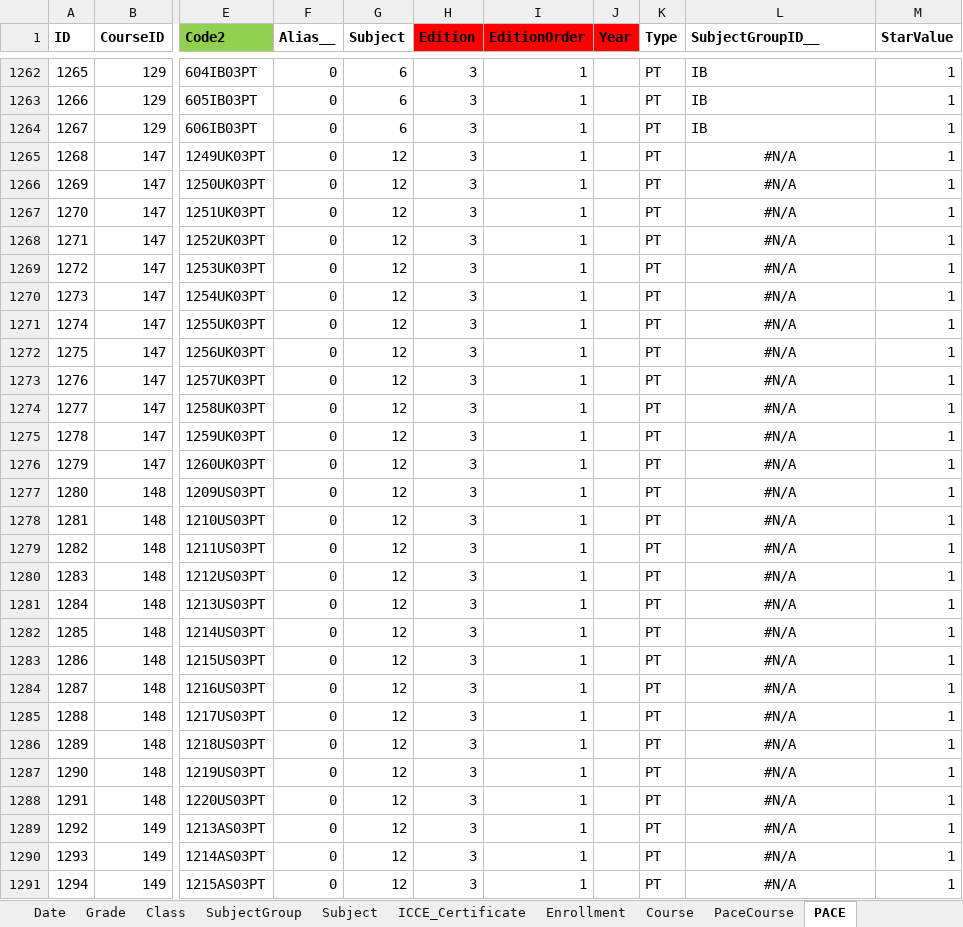
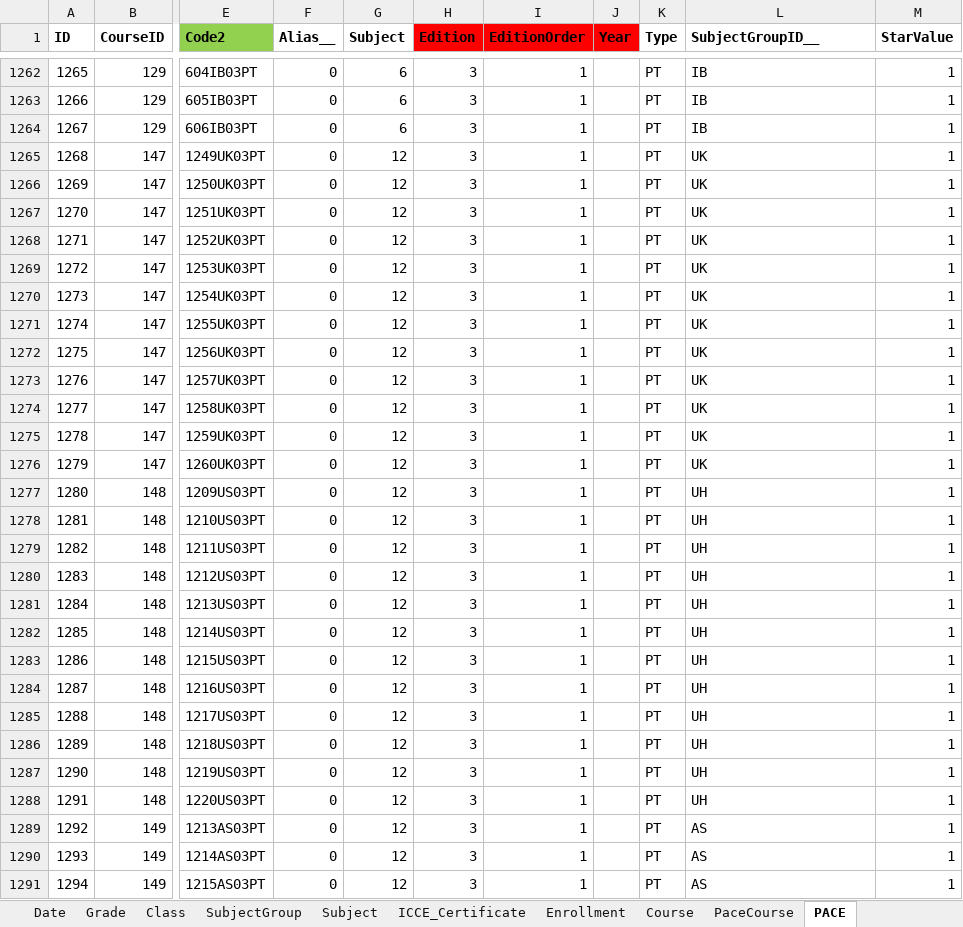
Before and after one commit to yartow/DatabACE, an Excel workbook: 01. Data/db.xlsx, sheet PACE, drawn as a sheet; only a part is shown, gaps mark what is left out; values as stored, in another font and other column widths than the file's, no borders; the diff covers the shown part only; the diff names each change by its address in the sheet, - before the commit and + after, or states it on an @@ line.

```diff
--- a/01. Data/db.xlsx (sheet PACE)
+++ b/01. Data/db.xlsx (sheet PACE)
-L1265:L1276 (SubjectGroupID__): #N/A
+L1265:L1276 (SubjectGroupID__): UK
-L1265:L1291 alignment: center
+L1265:L1291 alignment: left
-L1277:L1288 (SubjectGroupID__): #N/A
+L1277:L1288 (SubjectGroupID__): UH
-L1289:L1291 (SubjectGroupID__): #N/A
+L1289:L1291 (SubjectGroupID__): AS
```
Also changed, not shown: 25 added rows, 31 edited cells and cell formats elsewhere in this sheet, sheet Course, sheet PaceCourse, sheet Person, formulas that keep their value, hidden cells, 1 other file.
